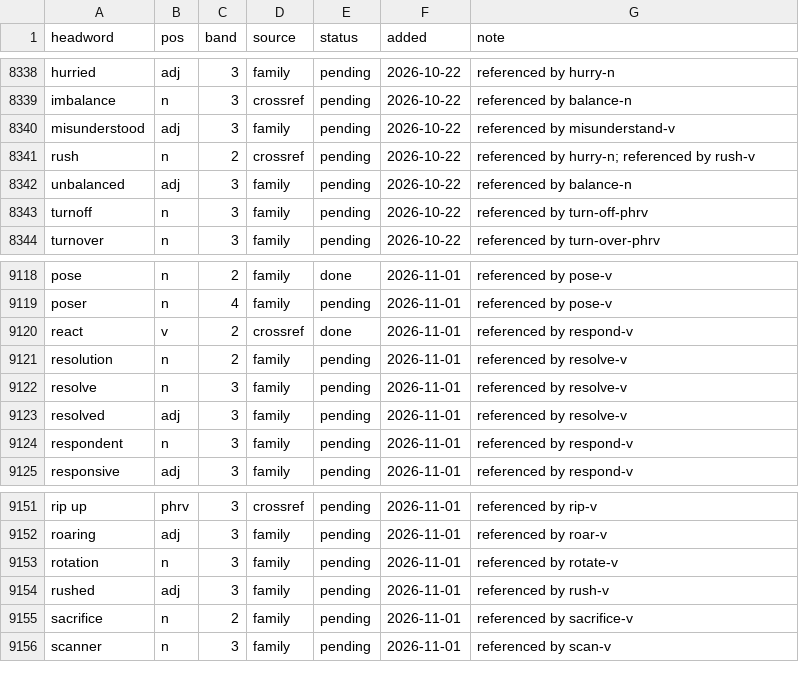
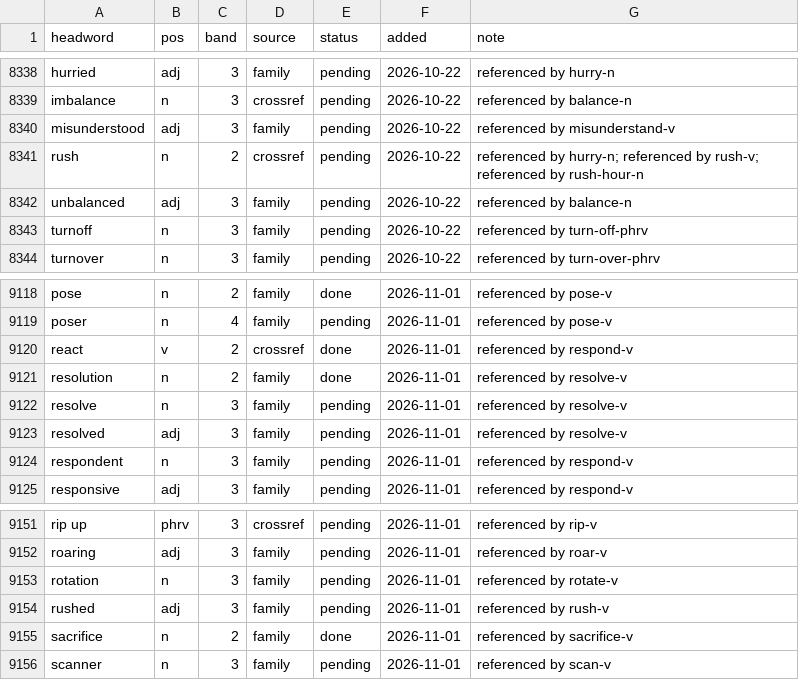
Before and after one commit to tkgally/eex-dict, a TSV file: headwords/queue.tsv, drawn as a sheet; only a part is shown, gaps mark what is left out; the diff covers the shown part only.

```diff
--- a/headwords/queue.tsv
+++ b/headwords/queue.tsv
@@ -8340,3 +8340,3 @@ imbalance	n	3	crossref	pending	2026-10-22	referenced by balance-n
 misunderstood	adj	3	family	pending	2026-10-22	referenced by misunderstand-v
-rush	n	2	crossref	pending	2026-10-22	referenced by hurry-n; referenced by rush-v
+rush	n	2	crossref	pending	2026-10-22	referenced by hurry-n; referenced by rush-v; referenced by rush-hour-n
 unbalanced	adj	3	family	pending	2026-10-22	referenced by balance-n
@@ -9120,3 +9120,3 @@ poser	n	4	family	pending	2026-11-01	referenced by pose-v
 react	v	2	crossref	done	2026-11-01	referenced by respond-v
-resolution	n	2	family	pending	2026-11-01	referenced by resolve-v
+resolution	n	2	family	done	2026-11-01	referenced by resolve-v
 resolve	n	3	family	pending	2026-11-01	referenced by resolve-v
@@ -9154,3 +9154,3 @@ rotation	n	3	family	pending	2026-11-01	referenced by rotate-v
 rushed	adj	3	family	pending	2026-11-01	referenced by rush-v
-sacrifice	n	2	family	pending	2026-11-01	referenced by sacrifice-v
+sacrifice	n	2	family	done	2026-11-01	referenced by sacrifice-v
 scanner	n	3	family	pending	2026-11-01	referenced by scan-v
```
Also changed, not shown: 3 added rows and 16 edited cells elsewhere in this file, 43 other files.
